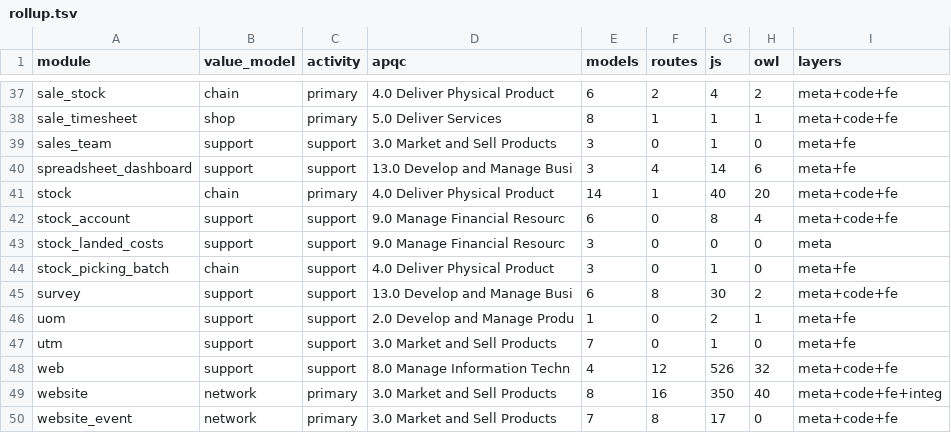
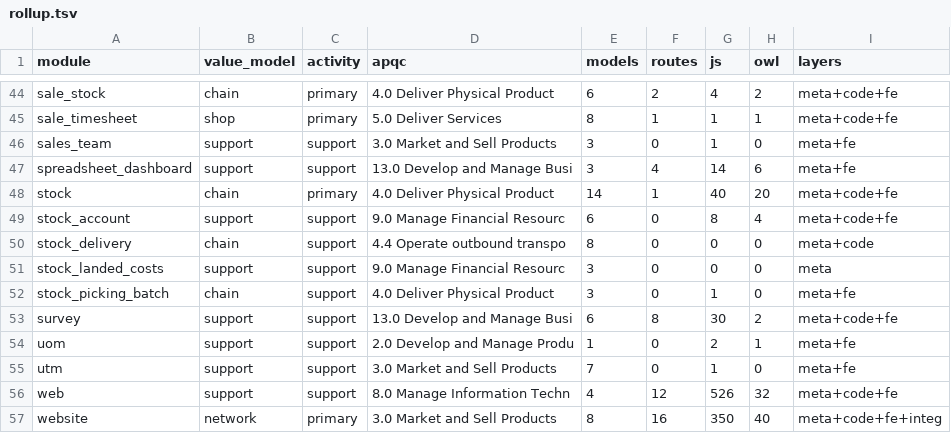
Before and after one commit to ahmed5050it-spec/odoo, a TSV file: doc/revres/rollup.tsv, drawn as a sheet; only a part is shown, gaps mark what is left out; the shorter side is filled out with more unchanged rows; the diff covers the shown part only.

```diff
--- a/doc/revres/rollup.tsv
+++ b/doc/revres/rollup.tsv
@@ -42,2 +49,3 @@ stock	chain	primary	4.0 Deliver Physical Product	14	1	40	20	meta+code+fe
 stock_account	support	support	9.0 Manage Financial Resourc	6	0	8	4	meta+code+fe
+stock_delivery	chain	support	4.4 Operate outbound transpo	8	0	0	0	meta+code
 stock_landed_costs	support	support	9.0 Manage Financial Resourc	3	0	0	0	meta
```
Also changed, not shown: 10 added rows elsewhere in this file, 39 other files.
